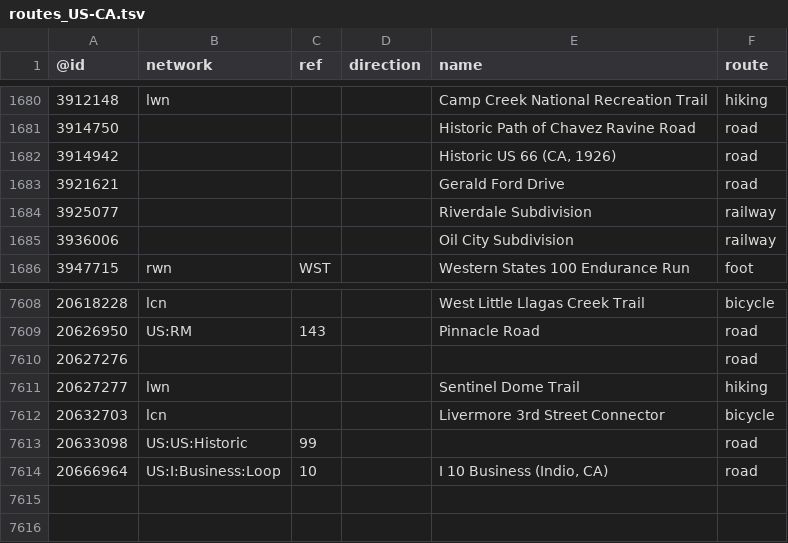
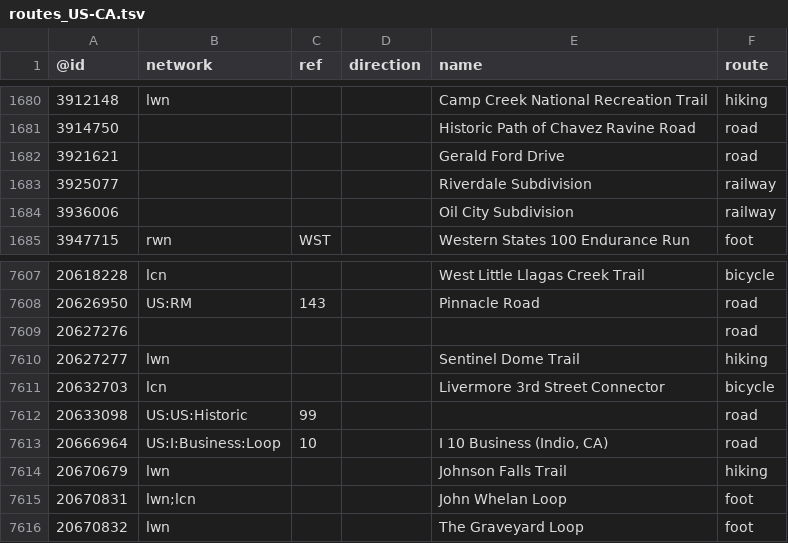
Before and after one commit to nickrsan/osm-us-route-relation-changes, a TSV file: tsv/routes_US-CA.tsv, drawn as a sheet; only a part is shown, gaps mark what is left out.

```diff
--- a/tsv/routes_US-CA.tsv
+++ b/tsv/routes_US-CA.tsv
@@ -1681,3 +1681,2 @@
 3914750				Historic Path of Chavez Ravine Road	road
-3914942				"Historic US 66 (CA, 1926)"	road
 3921621				Gerald Ford Drive	road
@@ -7614 +7613,4 @@
 20666964	US:I:Business:Loop	10		"I 10 Business (Indio, CA)"	road
+20670679	lwn			Johnson Falls Trail	hiking
+20670831	lwn;lcn			John Whelan Loop	foot
+20670832	lwn			The Graveyard Loop	foot
```
